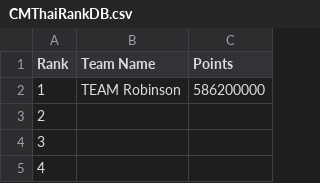
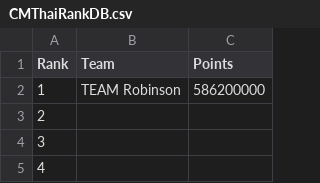
Before and after one commit to mythrilh3ml0ck/ChessMatesPHRatings, a CSV file: CMP/otherDB/CMThaiRankDB.csv, drawn as a sheet; only a part is shown.

Commit message:
Update CMThaiRankDB.csv

```diff
--- a/CMP/otherDB/CMThaiRankDB.csv
+++ b/CMP/otherDB/CMThaiRankDB.csv
@@ -1,2 +1,2 @@
-Rank,Team Name,Points
+Rank,Team,Points
 1,TEAM Robinson,586200000
```
